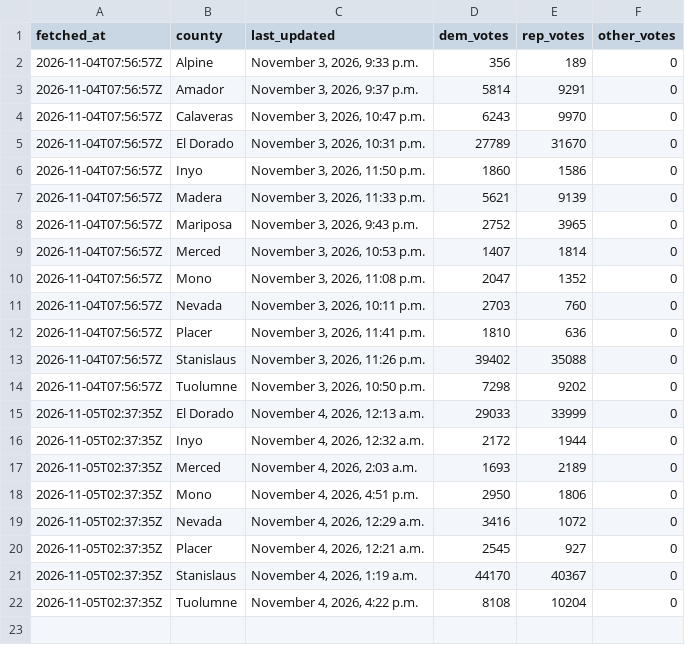
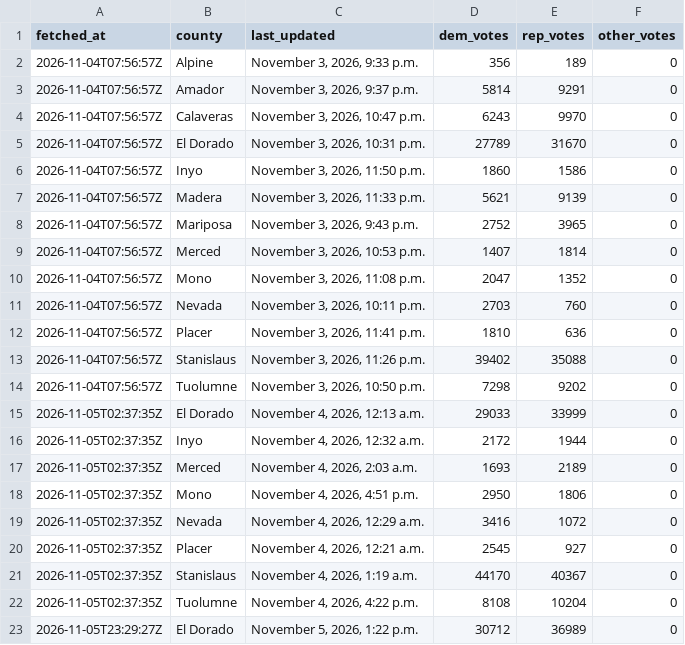
Before and after one commit to tysoda/2026-Ca-SD4-forecast-V2, a CSV file: election_night_history.csv, drawn as a sheet.

```diff
--- a/election_night_history.csv
+++ b/election_night_history.csv
@@ -22 +22,2 @@ fetched_at,county,last_updated,dem_votes,rep_votes,other_votes
 2026-11-05T02:37:35Z,Tuolumne,"November 4, 2026, 4:22 p.m.",8108,10204,0
+2026-11-05T23:29:27Z,El Dorado,"November 5, 2026, 1:22 p.m.",30712,36989,0
```
